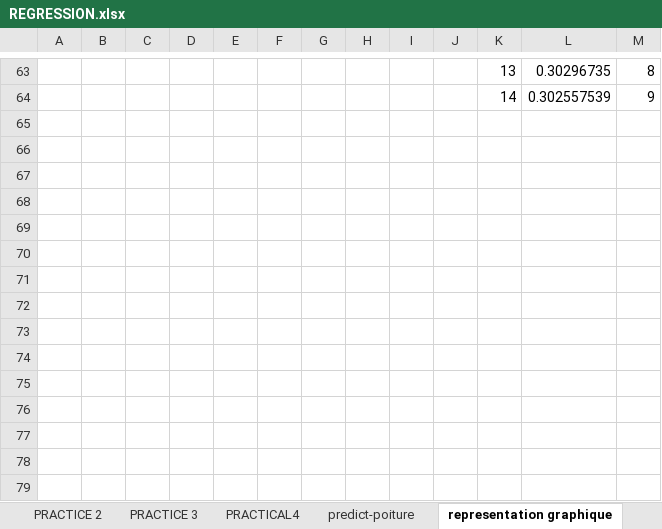
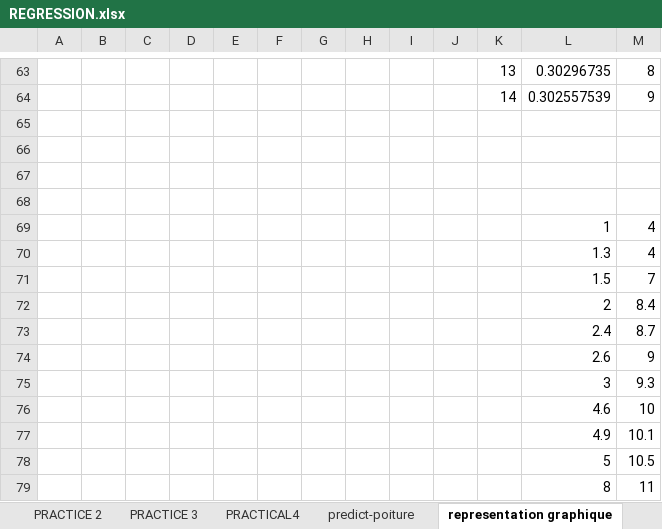
Before and after one commit to beva3/excel, an Excel workbook: REGRESSION.xlsx, sheet representation graphique, drawn as a sheet; only a part is shown, gaps mark what is left out; values as stored, in another font and other column widths than the file's, no borders; charts and pictures not drawn; the diff names each change by its address in the sheet, - before the commit and + after, or states it on an @@ line.

Commit message:
learn chenge x

```diff
--- a/REGRESSION.xlsx (sheet representation graphique)
+++ b/REGRESSION.xlsx (sheet representation graphique)
+row 65: (empty)
+row 66: (empty)
+row 67: (empty)
+row 68: (empty)
+row 69:  |  |  |  |  |  |  |  |  |  |  | 1 | 4
+row 70:  |  |  |  |  |  |  |  |  |  |  | 1.3 | 4
+row 71:  |  |  |  |  |  |  |  |  |  |  | 1.5 | 7
+row 72:  |  |  |  |  |  |  |  |  |  |  | 2 | 8.4
+row 73:  |  |  |  |  |  |  |  |  |  |  | 2.4 | 8.7
+row 74:  |  |  |  |  |  |  |  |  |  |  | 2.6 | 9
+row 75:  |  |  |  |  |  |  |  |  |  |  | 3 | 9.3
+row 76:  |  |  |  |  |  |  |  |  |  |  | 4.6 | 10
+row 77:  |  |  |  |  |  |  |  |  |  |  | 4.9 | 10.1
+row 78:  |  |  |  |  |  |  |  |  |  |  | 5 | 10.5
+row 79:  |  |  |  |  |  |  |  |  |  |  | 8 | 11
```
Also changed, not shown: charts or pictures.
